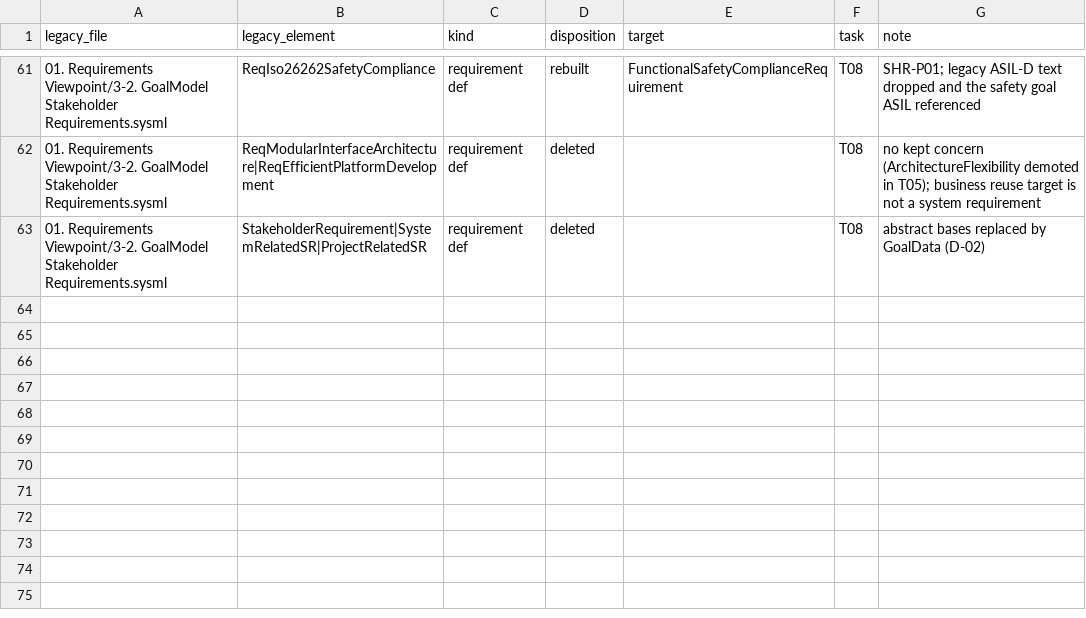
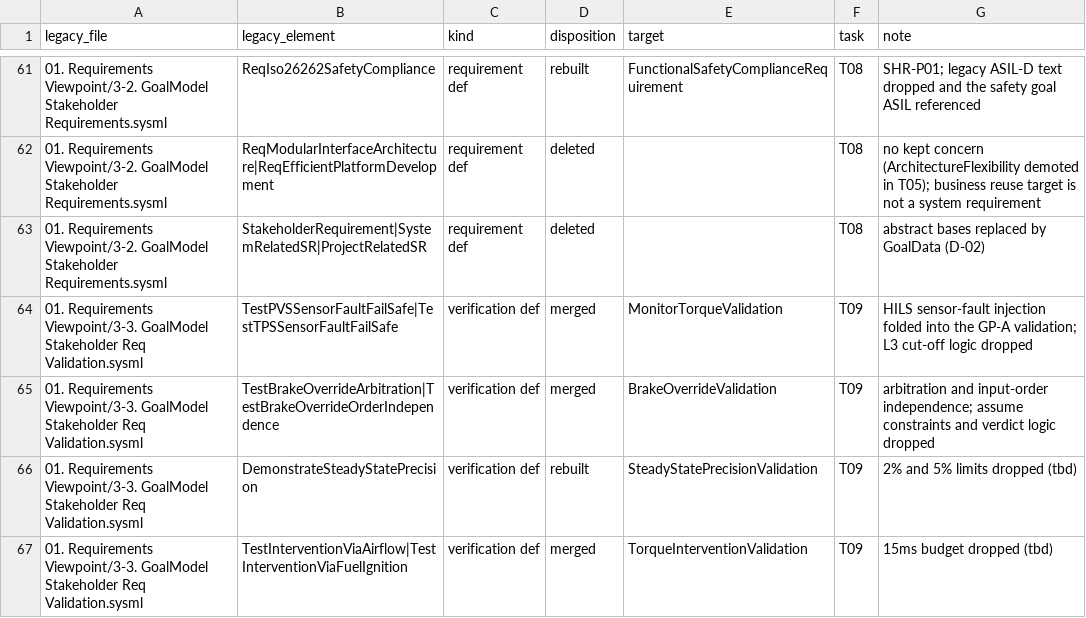
Before and after one commit to suhochu/EGASwithSysMLV2, a CSV file: egas2/memory/MIGRATION_MAP.csv, drawn as a sheet; only a part is shown, gaps mark what is left out; the diff covers the shown part only; the diff names each change by its address in the sheet, - before the commit and + after, or states it on an @@ line.

Commit message:
egas2: T09 Stakeholder Validation

```diff
--- a/egas2/memory/MIGRATION_MAP.csv
+++ b/egas2/memory/MIGRATION_MAP.csv
+row 64: 01. Requirements Viewpoint/3-3. GoalModel Stakeholder Req Validation.sysml | TestPVSSensorFaultFailSafe|TestTPSSensorFaultFailSafe | verification def | merged | MonitorTorqueValidation | T09 | HILS sensor-fault injection folded into the GP-A validation; L3 cut-off logic dropped
+row 65: 01. Requirements Viewpoint/3-3. GoalModel Stakeholder Req Validation.sysml | TestBrakeOverrideArbitration|TestBrakeOverrideOrderIndependence | verification def | merged | BrakeOverrideValidation | T09 | arbitration and input-order independence; assume constraints and verdict logic dropped
+row 66: 01. Requirements Viewpoint/3-3. GoalModel Stakeholder Req Validation.sysml | DemonstrateSteadyStatePrecision | verification def | rebuilt | SteadyStatePrecisionValidation | T09 | 2% and 5% limits dropped (tbd)
+row 67: 01. Requirements Viewpoint/3-3. GoalModel Stakeholder Req Validation.sysml | TestInterventionViaAirflow|TestInterventionViaFuelIgnition | verification def | merged | TorqueInterventionValidation | T09 | 15ms budget dropped (tbd)
```
Also changed, not shown: 4 added rows and 4 edited cells elsewhere in this file, egas2/memory/KPI_LOG.csv, 11 other files.
